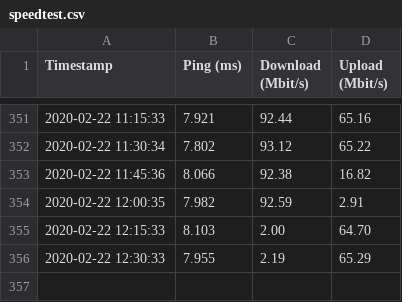
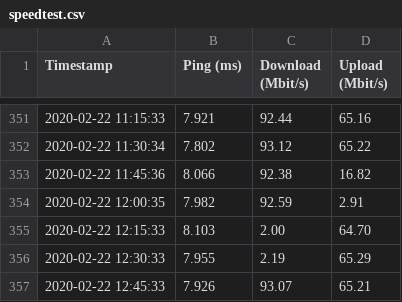
Before and after one commit to stwolny/broadband-monitoring, a CSV file: speedtest.csv, drawn as a sheet; only a part is shown, gaps mark what is left out; the diff names each change by its address in the sheet, - before the commit and + after, or states it on an @@ line.

Commit message:
updated speedtest data

```diff
--- a/speedtest.csv
+++ b/speedtest.csv
+row 357: 2020-02-22 12:45:33 | 7.926 | 93.07 | 65.21
```
